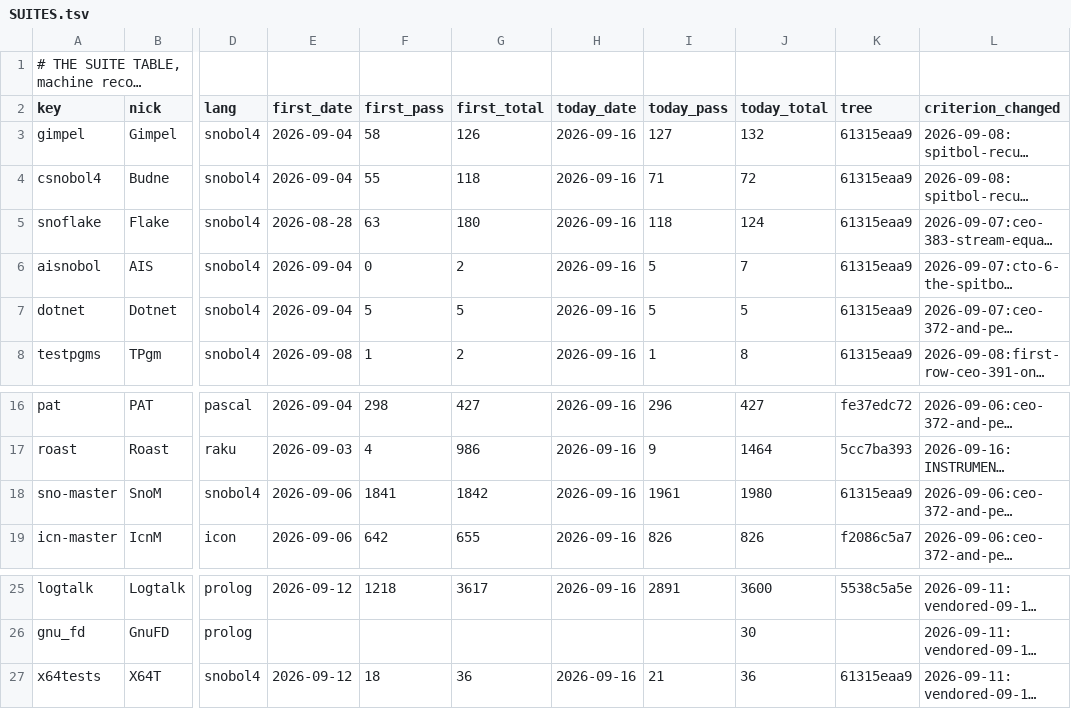
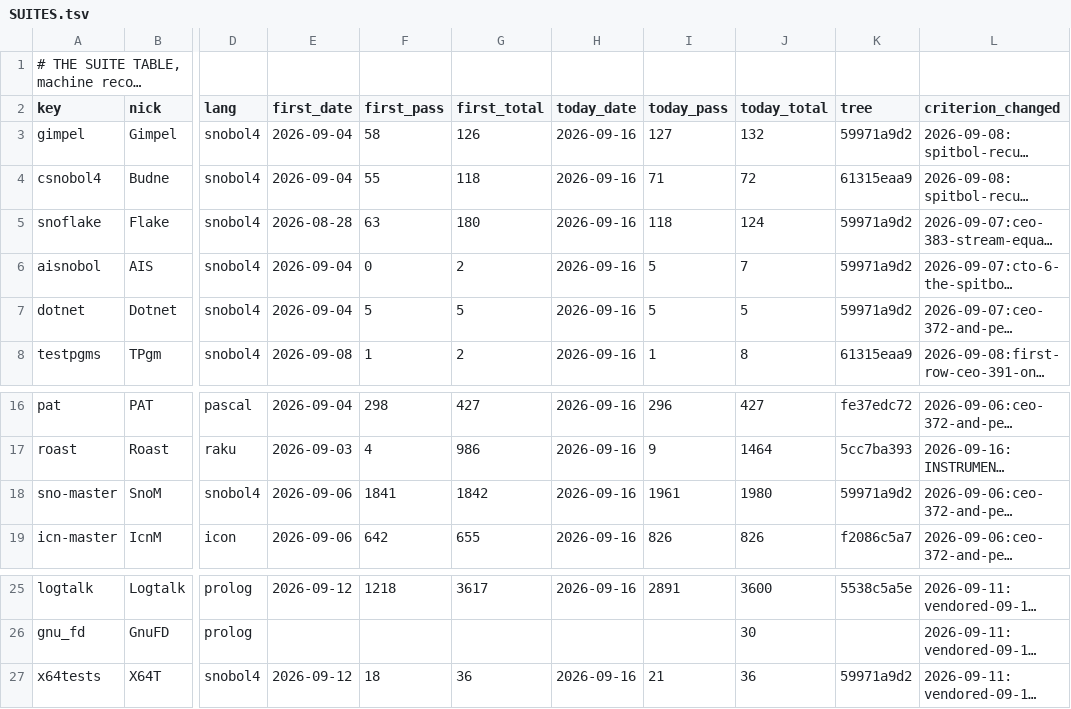
Before and after one commit to snobol4ever/.github, a TSV file: SUITES.tsv, drawn as a sheet; only a part is shown, gaps mark what is left out; long unchanged cells end in …; the diff names each change by its address in the sheet, - before the commit and + after, or states it on an @@ line.

Commit message:
boards: the seven SNOBOL4 suite rows re-measured and re-stamped at SCRIP 59971a9d2, and the cursor records a shared-node planner regression isolated to dca41cdf6 plus a collector root cause explained on three measured legs
SUITES.tsv/SCORE.md: SnoM, Gimpel, Flake, AIS, Dotnet, X64T re-stamped to the tree they
were measured on; numbers unchanged except Gimpel, which the table already carried at
127/132. csnobol4 is deliberately ABSENT -- util_score_row REFUSED(2) that write because
the row's denominator moves 72 -> 71 with no criterion stamp, and the row was not hand
written.

GOAL-SNOBOL4-100.md: dca41cdf6 segfaults csnobol4_suite/roman in both modes, Budne
71/71 -> 70/71, isolated with a suite-level control arm; the batch's stated blast radius
misses it because roman reads no statement keyword and reaches the planner through a
label on a blank statement under recursion. Also: the offered control arm refuses through
the moved-build guard without SCRIP_ALLOW_STALE beside it, and _tbl_rehash orphans both
bucket vectors across an allocation because HB_AGGB is never scanned for interior
pointers.

```diff
--- a/SUITES.tsv
+++ b/SUITES.tsv
-K3 (tree): 61315eaa9
+K3 (tree): 59971a9d2
-K5:K7 (tree): 61315eaa9
+K5:K7 (tree): 59971a9d2
-K18 (tree): 61315eaa9
+K18 (tree): 59971a9d2
-K27 (tree): 61315eaa9
+K27 (tree): 59971a9d2
```
Also changed, not shown: 2 other files.
